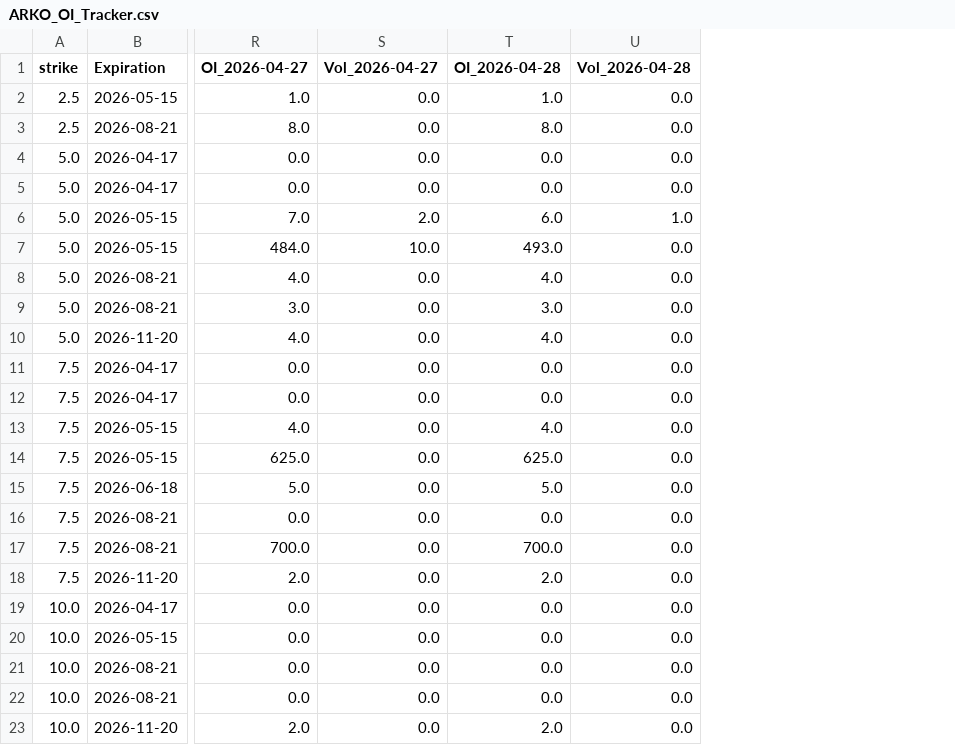
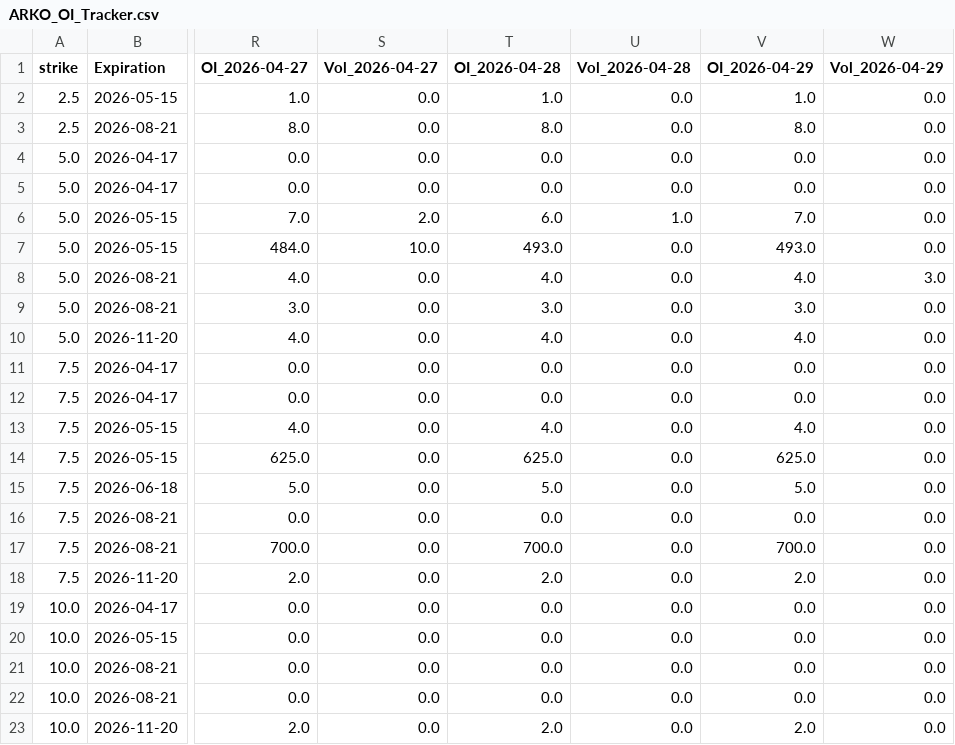
Before and after one commit to alondudi1/arko_derivatives_data_collection_bot, a CSV file: ARKO_OI_Tracker.csv, drawn as a sheet; only a part is shown, gaps mark what is left out; the diff names each change by its address in the sheet, - before the commit and + after, or states it on an @@ line.

```diff
--- a/ARKO_OI_Tracker.csv
+++ b/ARKO_OI_Tracker.csv
+column V (OI_2026-04-29), rows 2-23: 1.0 | 8.0 | 0.0 | 0.0 | 7.0 | 493.0 | 4.0 | 3.0 | 4.0 | 0.0 | 0.0 | 4.0 | 625.0 | 5.0 | 0.0 | 700.0 | 2.0 | 0.0 | 0.0 | 0.0 | 0.0 | 2.0
+column W (Vol_2026-04-29), rows 2-23: 0.0 | 0.0 | 0.0 | 0.0 | 0.0 | 0.0 | 3.0 | 0.0 | 0.0 | 0.0 | 0.0 | 0.0 | 0.0 | 0.0 | 0.0 | 0.0 | 0.0 | 0.0 | 0.0 | 0.0 | 0.0 | 0.0
```
